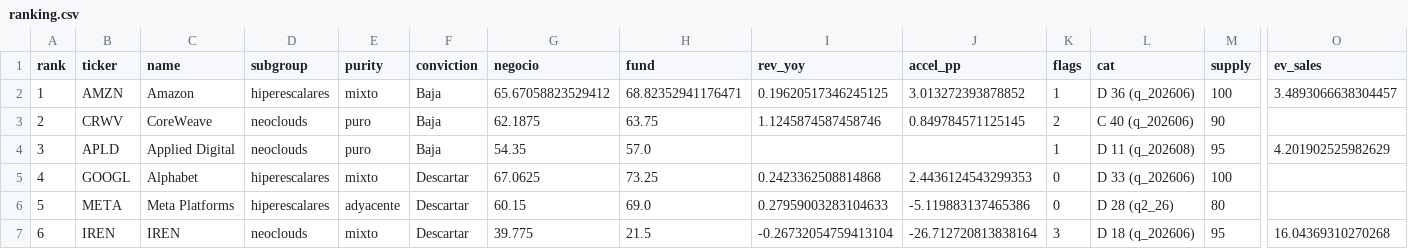
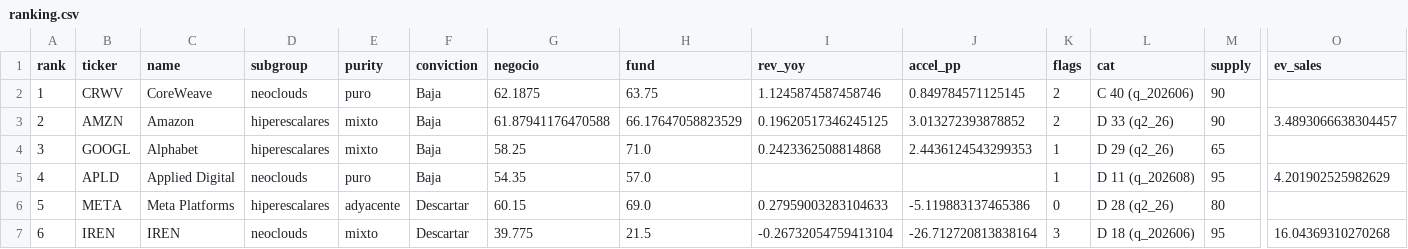
Before and after one commit to Richardmille99/Trading-AI-Growth, a CSV file: nube_ia/ranking.csv, drawn as a sheet; only a part is shown, gaps mark what is left out; removed rows and columns are numbered as before the commit, all else as after; rows hold the shown columns only; the diff names each change by its address in the sheet, - before the commit and + after, or states it on an @@ line.

```diff
--- a/nube_ia/ranking.csv
+++ b/nube_ia/ranking.csv
-row 2: 1 | AMZN | Amazon | hiperescalares | mixto | Baja | 65.67058823529412 | 68.82352941176471 | 0.19620517346245125 | 3.013272393878852 | 1 | D 36 (q_202606) | 100 | 3.4893066638304457
@@ column A (rank) renumbered between rows 2 and 5 @@
+row 3: 2 | AMZN | Amazon | hiperescalares | mixto | Baja | 61.87941176470588 | 66.17647058823529 | 0.19620517346245125 | 3.013272393878852 | 2 | D 33 (q2_26) | 90 | 3.4893066638304457
+row 4: 3 | GOOGL | Alphabet | hiperescalares | mixto | Baja | 58.25 | 71.0 | 0.2423362508814868 | 2.4436124543299353 | 1 | D 29 (q2_26) | 65
-row 5: 4 | GOOGL | Alphabet | hiperescalares | mixto | Descartar | 67.0625 | 73.25 | 0.2423362508814868 | 2.4436124543299353 | 0 | D 33 (q_202606) | 100
```
Also changed, not shown: computo_ia/ranking.csv, infra_fisica/ranking.csv, 34 other files.
